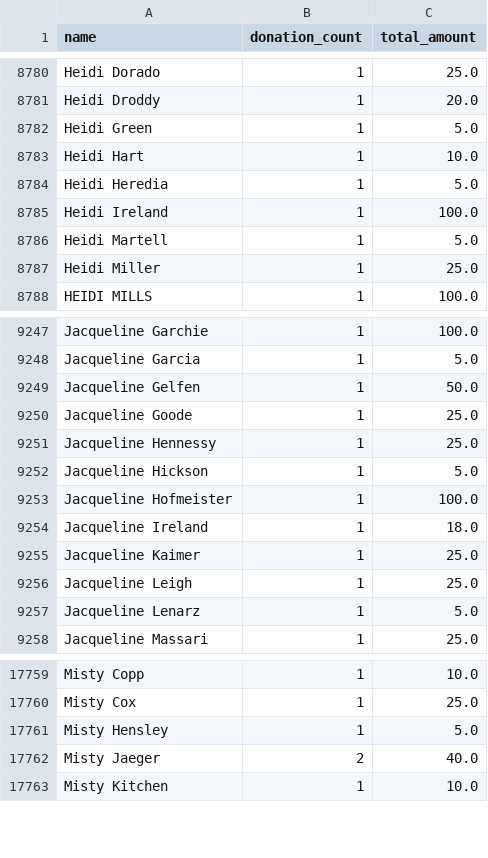
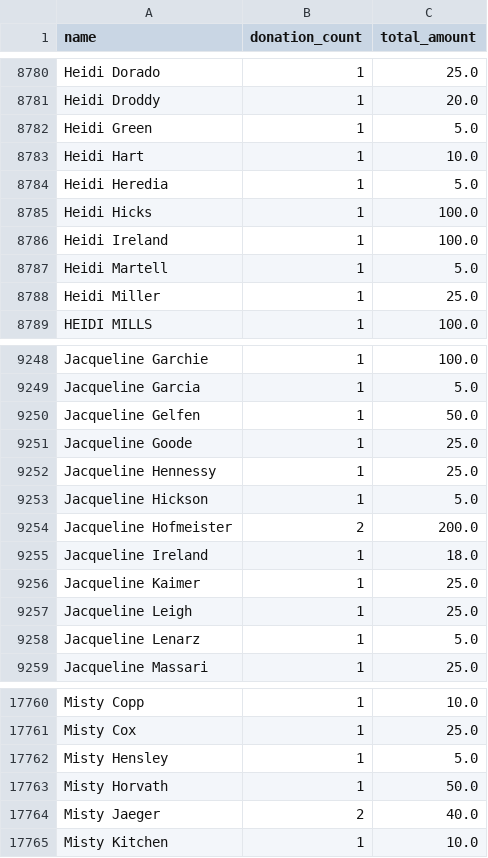
Before and after one commit to gytis-ivaskevicius/gofundme-donors, a CSV file: data/names_unique.csv, drawn as a sheet; only a part is shown, gaps mark what is left out.

```diff
--- a/data/names_unique.csv
+++ b/data/names_unique.csv
@@ -8784,2 +8784,3 @@ Heidi Hart,1,10.0
 Heidi Heredia,1,5.0
+Heidi Hicks,1,100.0
 Heidi Ireland,1,100.0
@@ -9252,3 +9253,3 @@ Jacqueline Hennessy,1,25.0
 Jacqueline Hickson,1,5.0
-Jacqueline Hofmeister,1,100.0
+Jacqueline Hofmeister,2,200.0
 Jacqueline Ireland,1,18.0
@@ -17761,2 +17762,3 @@ Misty Cox,1,25.0
 Misty Hensley,1,5.0
+Misty Horvath,1,50.0
 Misty Jaeger,2,40.0
```
Also changed, not shown: 1 other file.
